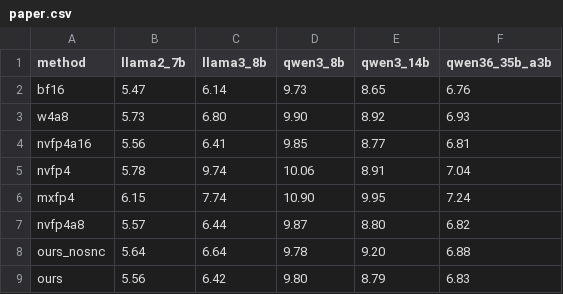
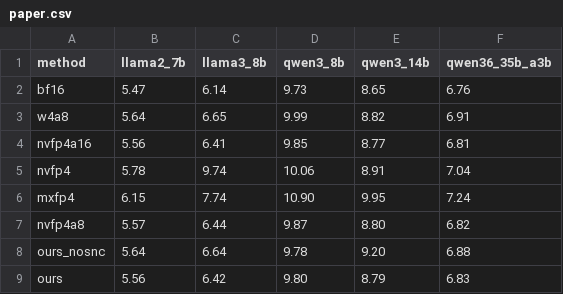
Before and after one commit to revollllt/atc26-tensorbridge, a CSV file: ae/table3/data/paper.csv, drawn as a sheet.

Commit message:
Update the W4A8 reference values for regenerated checkpoints

```diff
--- a/ae/table3/data/paper.csv
+++ b/ae/table3/data/paper.csv
@@ -2,3 +2,3 @@ method,llama2_7b,llama3_8b,qwen3_8b,qwen3_14b,qwen36_35b_a3b
 bf16,5.47,6.14,9.73,8.65,6.76
-w4a8,5.73,6.80,9.90,8.92,6.93
+w4a8,5.64,6.65,9.99,8.82,6.91
 nvfp4a16,5.56,6.41,9.85,8.77,6.81
```
Also changed, not shown: ae/table4/data/paper.csv, 2 other files.
